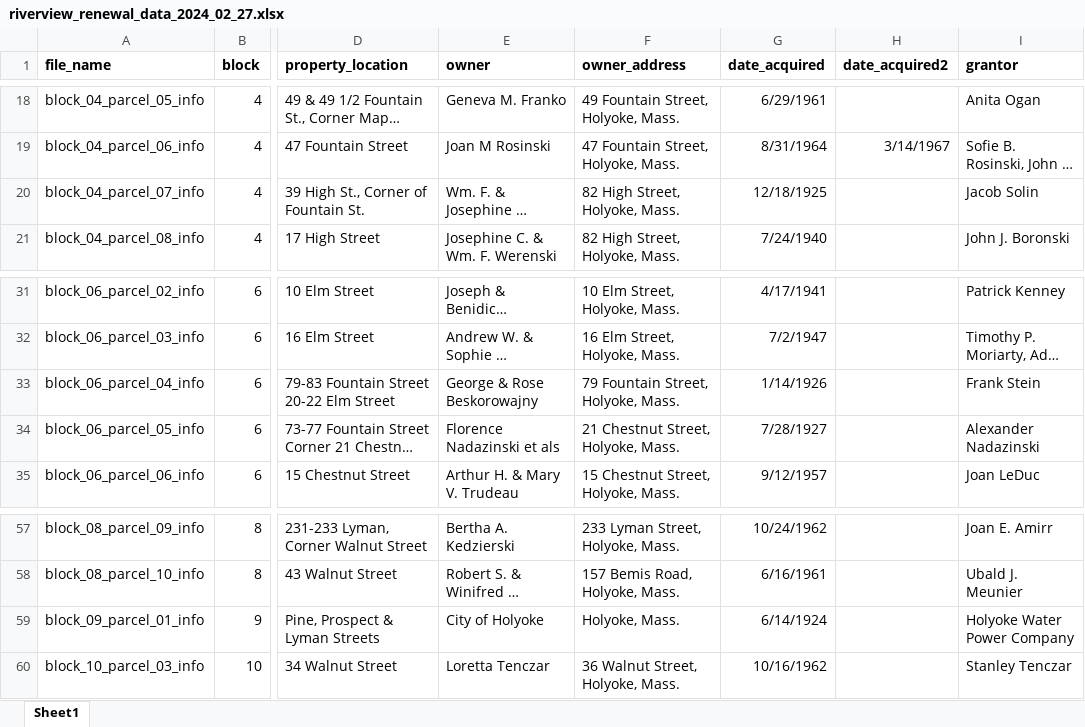
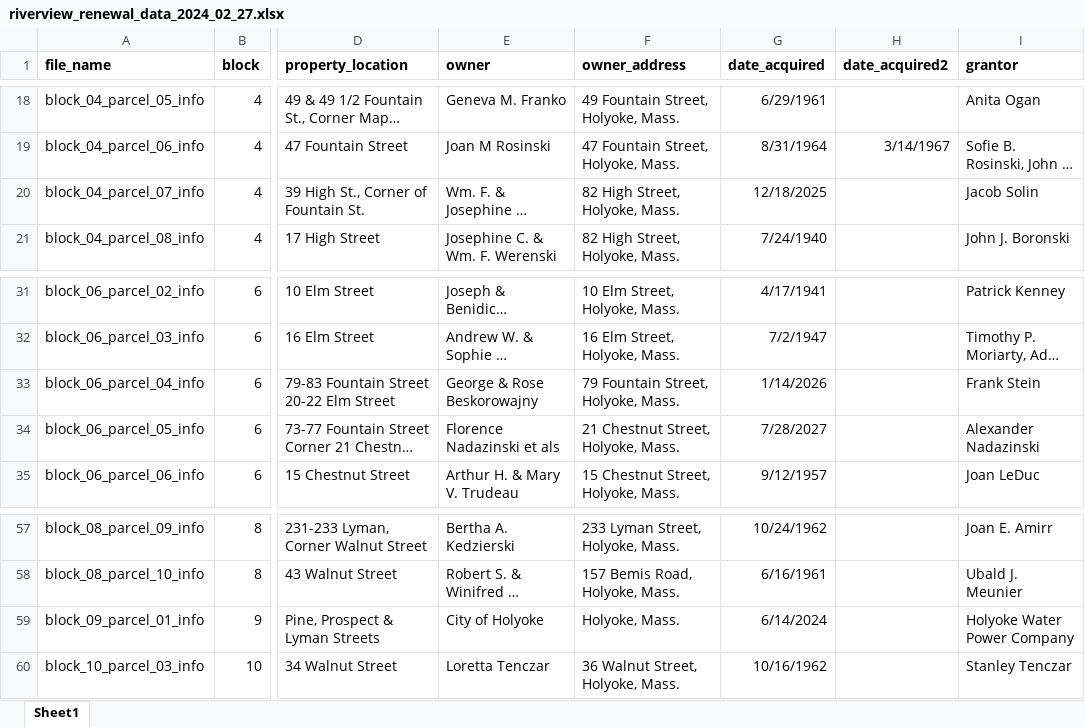
Before and after one commit to STAT325-S24/HolyokeUrbanRenewal, an Excel workbook: data-raw/riverview_renewal_data_2024_02_27.xlsx, sheet Sheet1, drawn as a sheet; only a part is shown, gaps mark what is left out; long unchanged cells end in …; values as stored, in another font and other column widths than the file's, no borders; the diff names each change by its address in the sheet, - before the commit and + after, or states it on an @@ line.

Commit message:
Restore old data

```diff
--- a/data-raw/riverview_renewal_data_2024_02_27.xlsx (sheet Sheet1)
+++ b/data-raw/riverview_renewal_data_2024_02_27.xlsx (sheet Sheet1)
-G20 (date_acquired): 12/18/1925
+G20 (date_acquired): 12/18/2025
-G33 (date_acquired): 1/14/1926
+G33 (date_acquired): 1/14/2026
-G34 (date_acquired): 7/28/1927
+G34 (date_acquired): 7/28/2027
-G59 (date_acquired): 6/14/1924
+G59 (date_acquired): 6/14/2024
```
Also changed, not shown: 1 other file.
